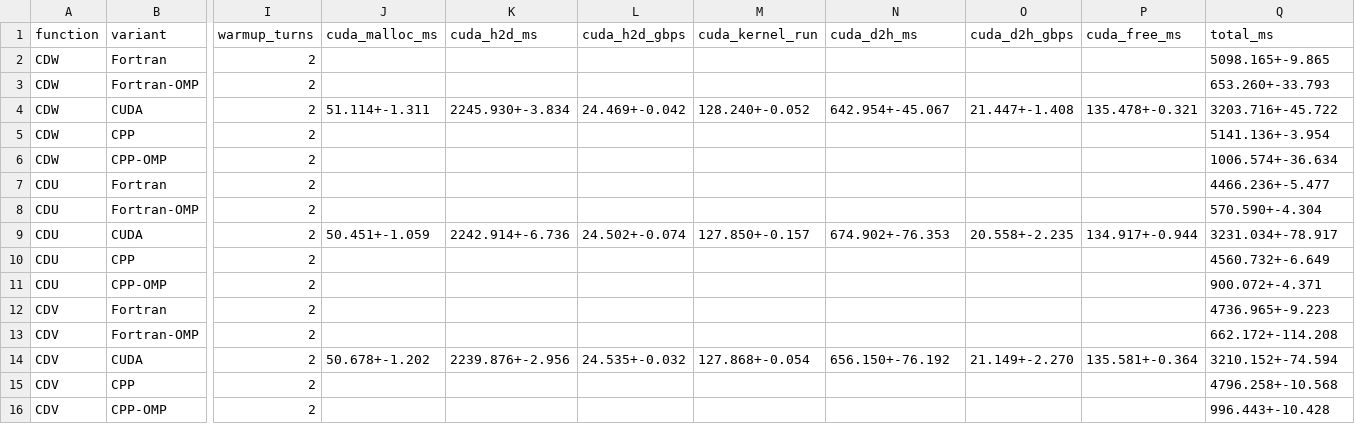
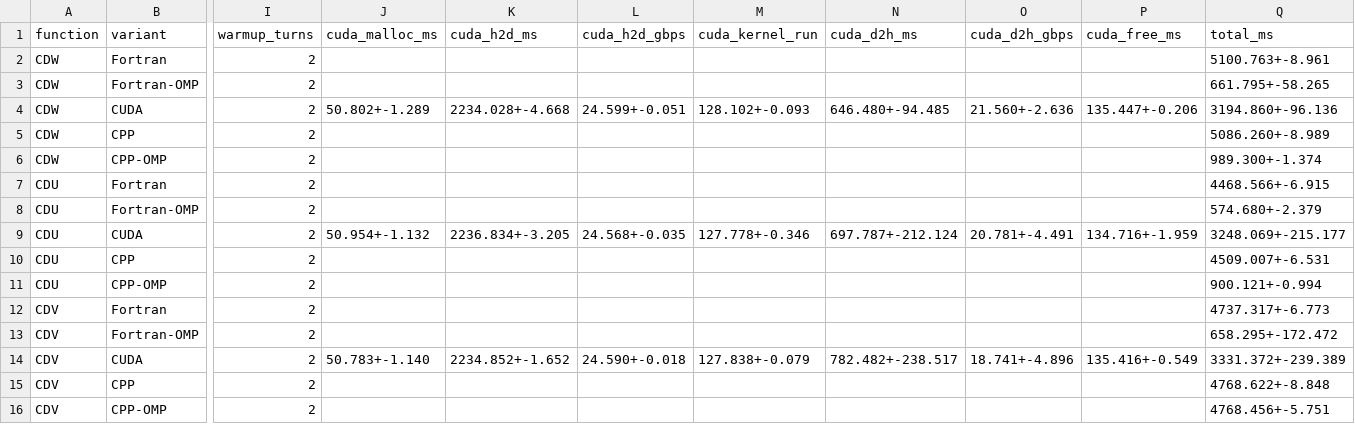
Before and after one commit to Erunno/fortran-abomination, a CSV file: benchmarks/results.csv, drawn as a sheet; only a part is shown, gaps mark what is left out; the diff names each change by its address in the sheet, - before the commit and + after, or states it on an @@ line.

```diff
--- a/benchmarks/results.csv
+++ b/benchmarks/results.csv
-Q2 (total_ms): 5098.165+-9.865
+Q2 (total_ms): 5100.763+-8.961
-Q3 (total_ms): 653.260+-33.793
+Q3 (total_ms): 661.795+-58.265
-J4 (cuda_malloc_ms): 51.114+-1.311
+J4 (cuda_malloc_ms): 50.802+-1.289
-K4 (cuda_h2d_ms): 2245.930+-3.834
+K4 (cuda_h2d_ms): 2234.028+-4.668
-L4 (cuda_h2d_gbps): 24.469+-0.042
+L4 (cuda_h2d_gbps): 24.599+-0.051
-M4 (cuda_kernel_run): 128.240+-0.052
+M4 (cuda_kernel_run): 128.102+-0.093
-N4 (cuda_d2h_ms): 642.954+-45.067
+N4 (cuda_d2h_ms): 646.480+-94.485
-O4 (cuda_d2h_gbps): 21.447+-1.408
+O4 (cuda_d2h_gbps): 21.560+-2.636
-P4 (cuda_free_ms): 135.478+-0.321
+P4 (cuda_free_ms): 135.447+-0.206
-Q4 (total_ms): 3203.716+-45.722
+Q4 (total_ms): 3194.860+-96.136
-Q5 (total_ms): 5141.136+-3.954
+Q5 (total_ms): 5086.260+-8.989
-Q6 (total_ms): 1006.574+-36.634
+Q6 (total_ms): 989.300+-1.374
-Q7 (total_ms): 4466.236+-5.477
+Q7 (total_ms): 4468.566+-6.915
-Q8 (total_ms): 570.590+-4.304
+Q8 (total_ms): 574.680+-2.379
-J9 (cuda_malloc_ms): 50.451+-1.059
+J9 (cuda_malloc_ms): 50.954+-1.132
-K9 (cuda_h2d_ms): 2242.914+-6.736
+K9 (cuda_h2d_ms): 2236.834+-3.205
-L9 (cuda_h2d_gbps): 24.502+-0.074
+L9 (cuda_h2d_gbps): 24.568+-0.035
-M9 (cuda_kernel_run): 127.850+-0.157
+M9 (cuda_kernel_run): 127.778+-0.346
-N9 (cuda_d2h_ms): 674.902+-76.353
+N9 (cuda_d2h_ms): 697.787+-212.124
-O9 (cuda_d2h_gbps): 20.558+-2.235
+O9 (cuda_d2h_gbps): 20.781+-4.491
-P9 (cuda_free_ms): 134.917+-0.944
+P9 (cuda_free_ms): 134.716+-1.959
-Q9 (total_ms): 3231.034+-78.917
+Q9 (total_ms): 3248.069+-215.177
-Q10 (total_ms): 4560.732+-6.649
+Q10 (total_ms): 4509.007+-6.531
-Q11 (total_ms): 900.072+-4.371
+Q11 (total_ms): 900.121+-0.994
-Q12 (total_ms): 4736.965+-9.223
+Q12 (total_ms): 4737.317+-6.773
-Q13 (total_ms): 662.172+-114.208
+Q13 (total_ms): 658.295+-172.472
-J14 (cuda_malloc_ms): 50.678+-1.202
+J14 (cuda_malloc_ms): 50.783+-1.140
-K14 (cuda_h2d_ms): 2239.876+-2.956
+K14 (cuda_h2d_ms): 2234.852+-1.652
-L14 (cuda_h2d_gbps): 24.535+-0.032
+L14 (cuda_h2d_gbps): 24.590+-0.018
-M14 (cuda_kernel_run): 127.868+-0.054
+M14 (cuda_kernel_run): 127.838+-0.079
-N14 (cuda_d2h_ms): 656.150+-76.192
+N14 (cuda_d2h_ms): 782.482+-238.517
-O14 (cuda_d2h_gbps): 21.149+-2.270
+O14 (cuda_d2h_gbps): 18.741+-4.896
-P14 (cuda_free_ms): 135.581+-0.364
+P14 (cuda_free_ms): 135.416+-0.549
-Q14 (total_ms): 3210.152+-74.594
+Q14 (total_ms): 3331.372+-239.389
-Q15 (total_ms): 4796.258+-10.568
+Q15 (total_ms): 4768.622+-8.848
-Q16 (total_ms): 996.443+-10.428
+Q16 (total_ms): 4768.456+-5.751
```
Also changed, not shown: 18 other files.
